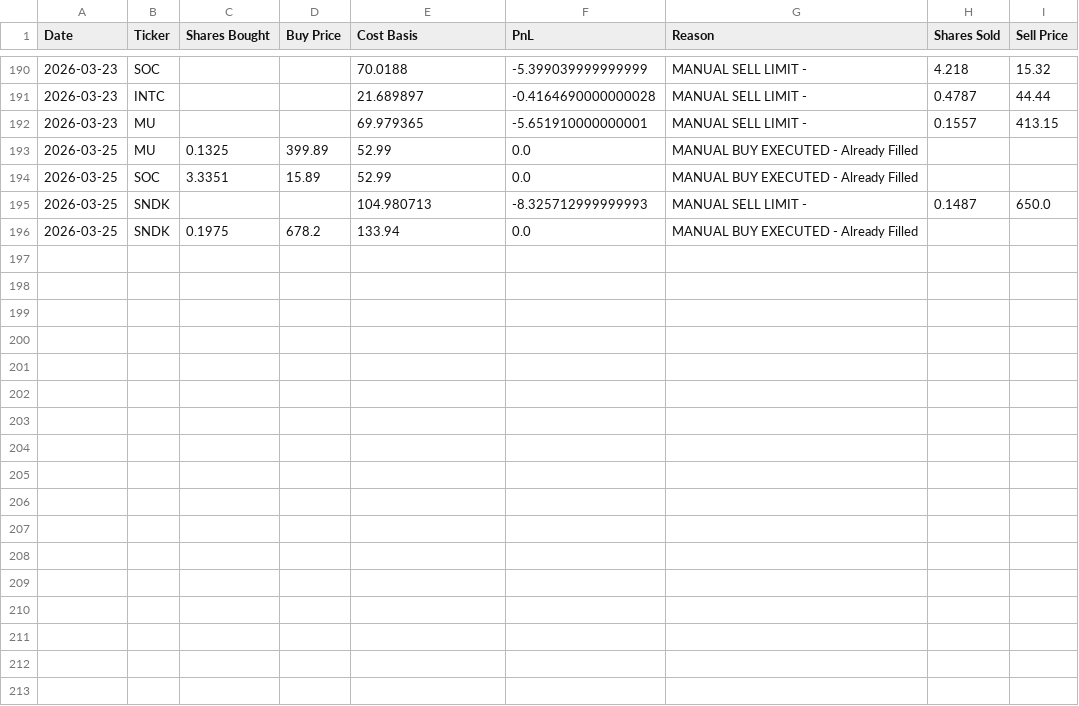
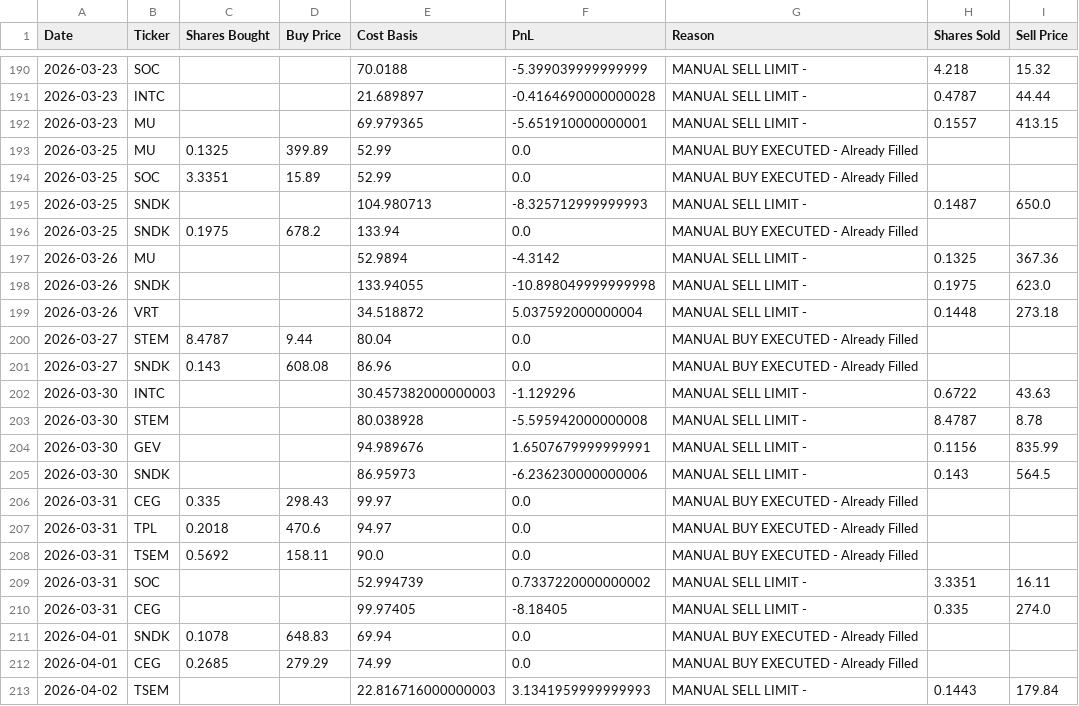
Before and after one commit to ofergr/ChatGPT-Micro-Cap-Experiment, a CSV file: Start Your Own/chatgpt_trade_log.csv, drawn as a sheet; only a part is shown, gaps mark what is left out; the diff names each change by its address in the sheet, - before the commit and + after, or states it on an @@ line.

```diff
--- a/Start Your Own/chatgpt_trade_log.csv
+++ b/Start Your Own/chatgpt_trade_log.csv
+row 197: 2026-03-26 | MU |  |  | 52.9894 | -4.3142 | MANUAL SELL LIMIT - | 0.1325 | 367.36
+row 198: 2026-03-26 | SNDK |  |  | 133.94055 | -10.898049999999998 | MANUAL SELL LIMIT - | 0.1975 | 623.0
+row 199: 2026-03-26 | VRT |  |  | 34.518872 | 5.037592000000004 | MANUAL SELL LIMIT - | 0.1448 | 273.18
+row 200: 2026-03-27 | STEM | 8.4787 | 9.44 | 80.04 | 0.0 | MANUAL BUY EXECUTED - Already Filled
+row 201: 2026-03-27 | SNDK | 0.143 | 608.08 | 86.96 | 0.0 | MANUAL BUY EXECUTED - Already Filled
+row 202: 2026-03-30 | INTC |  |  | 30.457382000000003 | -1.129296 | MANUAL SELL LIMIT - | 0.6722 | 43.63
+row 203: 2026-03-30 | STEM |  |  | 80.038928 | -5.595942000000008 | MANUAL SELL LIMIT - | 8.4787 | 8.78
+row 204: 2026-03-30 | GEV |  |  | 94.989676 | 1.6507679999999991 | MANUAL SELL LIMIT - | 0.1156 | 835.99
+row 205: 2026-03-30 | SNDK |  |  | 86.95973 | -6.236230000000006 | MANUAL SELL LIMIT - | 0.143 | 564.5
+row 206: 2026-03-31 | CEG | 0.335 | 298.43 | 99.97 | 0.0 | MANUAL BUY EXECUTED - Already Filled
+row 207: 2026-03-31 | TPL | 0.2018 | 470.6 | 94.97 | 0.0 | MANUAL BUY EXECUTED - Already Filled
+row 208: 2026-03-31 | TSEM | 0.5692 | 158.11 | 90.0 | 0.0 | MANUAL BUY EXECUTED - Already Filled
+row 209: 2026-03-31 | SOC |  |  | 52.994739 | 0.7337220000000002 | MANUAL SELL LIMIT - | 3.3351 | 16.11
+row 210: 2026-03-31 | CEG |  |  | 99.97405 | -8.18405 | MANUAL SELL LIMIT - | 0.335 | 274.0
+row 211: 2026-04-01 | SNDK | 0.1078 | 648.83 | 69.94 | 0.0 | MANUAL BUY EXECUTED - Already Filled
+row 212: 2026-04-01 | CEG | 0.2685 | 279.29 | 74.99 | 0.0 | MANUAL BUY EXECUTED - Already Filled
+row 213: 2026-04-02 | TSEM |  |  | 22.816716000000003 | 3.1341959999999993 | MANUAL SELL LIMIT - | 0.1443 | 179.84
```
Also changed, not shown: Start Your Own/chatgpt_portfolio_update.csv.
